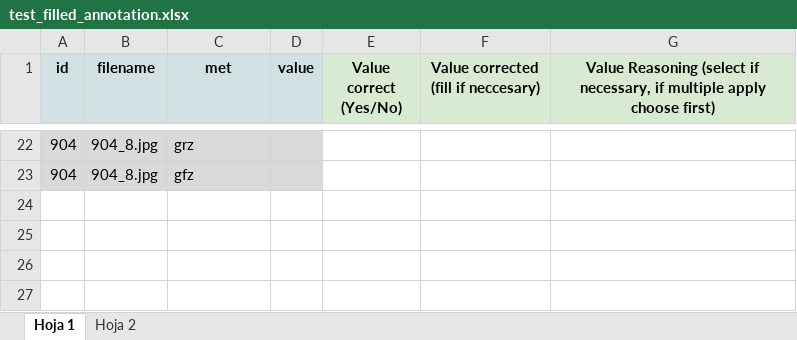
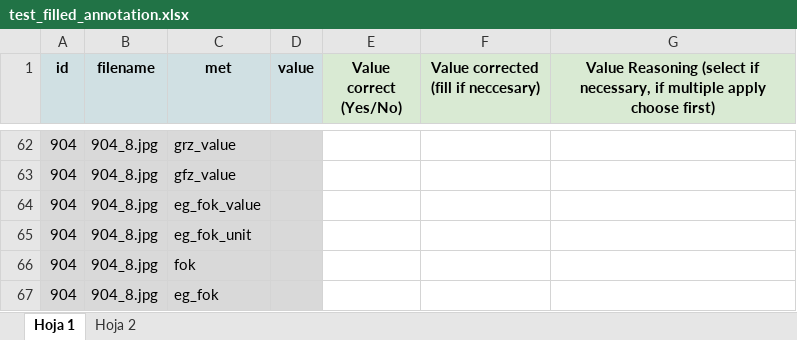
Before and after one commit to ldmnch/bavaria-building-plans-digitalization, an Excel workbook: data/final/bplan_samples/annotation/filled_company_templates/test_filled_annotation.xlsx, sheet Hoja 1, drawn as a sheet; only a part is shown, gaps mark what is left out; values as stored, in another font and other column widths than the file's, no borders; addresses are those after the commit; the diff covers the shown part only; the diff names each change by its address in the sheet, - before the commit and + after, or states it on an @@ line.

Commit message:
update implementing column of values and unit

```diff
--- a/data/final/bplan_samples/annotation/filled_company_templates/test_filled_annotation.xlsx (sheet Hoja 1)
+++ b/data/final/bplan_samples/annotation/filled_company_templates/test_filled_annotation.xlsx (sheet Hoja 1)
-C62 (met): grz
+C62 (met): grz_value
-C63 (met): gfz
+C63 (met): gfz_value
+row 64: 904 | 904_8.jpg | eg_fok_value
+row 65: 904 | 904_8.jpg | eg_fok_unit
+row 66: 904 | 904_8.jpg | fok
+row 67: 904 | 904_8.jpg | eg_fok
```
Also changed, not shown: 40 added rows and 22 edited cells elsewhere in this sheet, 5 other files.
